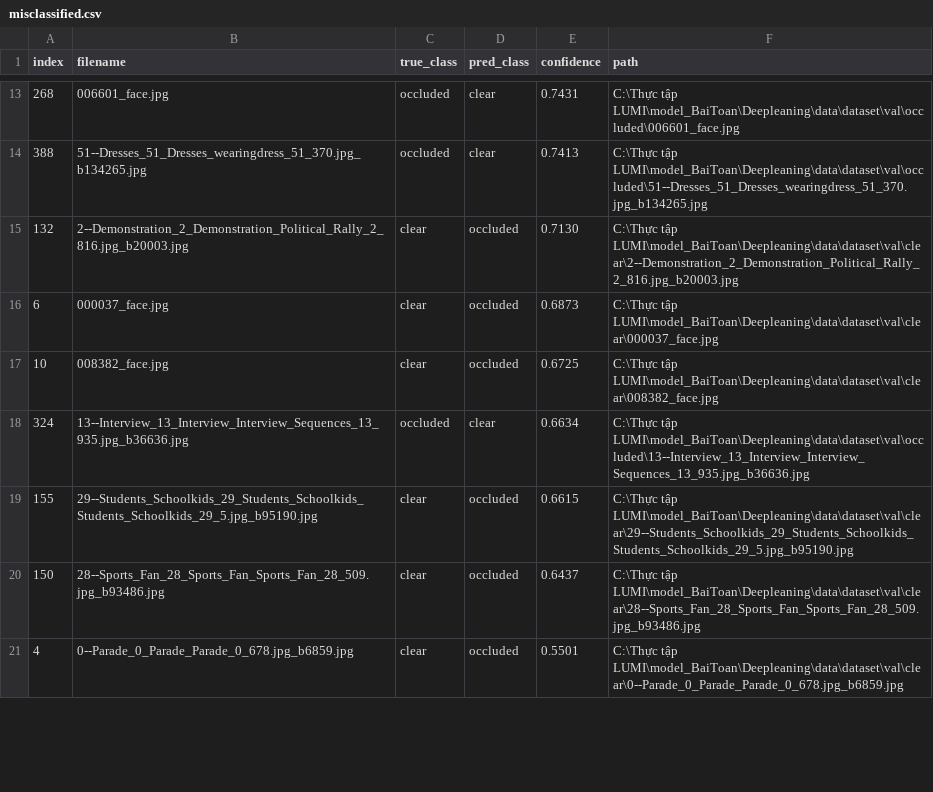
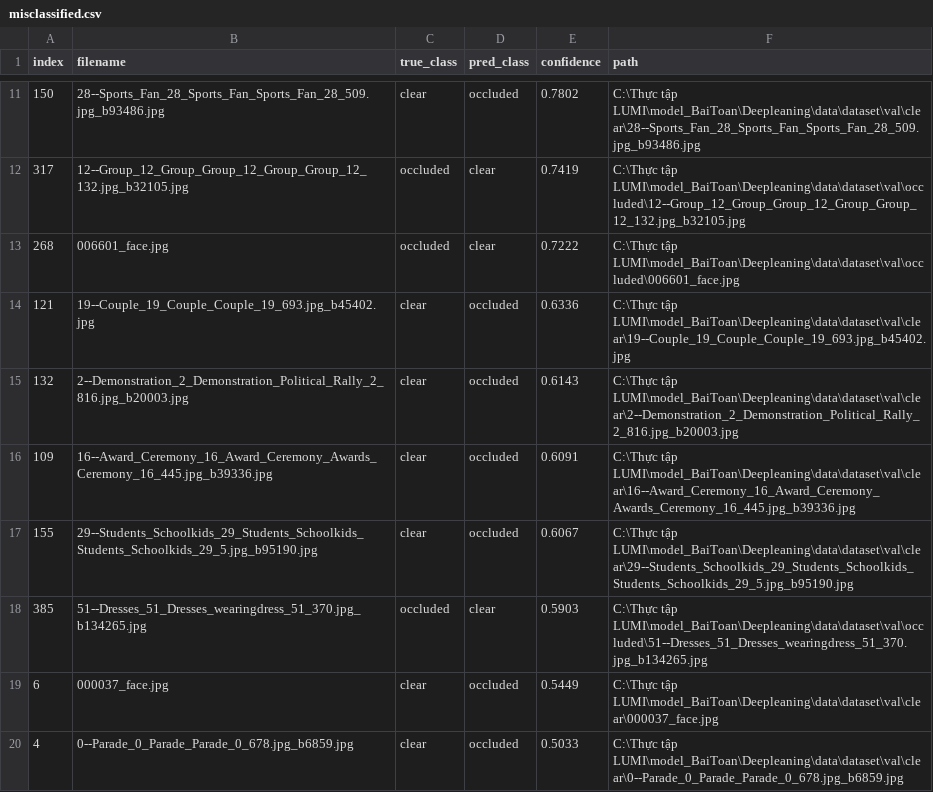
Before and after one commit to nhathung2006/face_occlusion_mobilenetv2.35, a CSV file: outputs/eval_val/misclassified.csv, drawn as a sheet; only a part is shown, gaps mark what is left out; the diff covers the shown part only.

```diff
--- a/outputs/eval_val/misclassified.csv
+++ b/outputs/eval_val/misclassified.csv
@@ -13,9 +11,10 @@ index,filename,true_class,pred_class,confidence,path
-268,006601_face.jpg,occluded,clear,0.7431,C:\Thực tập LUMI\model_BaiToan\Deepleaning\data\dataset\val\occluded\006601_face.jpg
-388,51--Dresses_51_Dresses_wearingdress_51_370.jpg_b134265.jpg,occluded,clear,0.7413,C:\Thực tập LUMI\model_BaiToan\Deepleaning\data\dataset\val\occluded\51--Dresses_51_Dresses_wearingdress_51_370.jpg_b134265.jpg
-132,2--Demonstration_2_Demonstration_Political_Rally_2_816.jpg_b20003.jpg,clear,occluded,0.7130,C:\Thực tập LUMI\model_BaiToan\Deepleaning\data\dataset\val\clear\2--Demonstration_2_Demonstration_Political_Rally_2_816.jpg_b20003.jpg
-6,000037_face.jpg,clear,occluded,0.6873,C:\Thực tập LUMI\model_BaiToan\Deepleaning\data\dataset\val\clear\000037_face.jpg
-10,008382_face.jpg,clear,occluded,0.6725,C:\Thực tập LUMI\model_BaiToan\Deepleaning\data\dataset\val\clear\008382_face.jpg
-324,13--Interview_13_Interview_Interview_Sequences_13_935.jpg_b36636.jpg,occluded,clear,0.6634,C:\Thực tập LUMI\model_BaiToan\Deepleaning\data\dataset\val\occluded\13--Interview_13_Interview_Interview_Sequences_13_935.jpg_b36636.jpg
-155,29--Students_Schoolkids_29_Students_Schoolkids_Students_Schoolkids_29_5.jpg_b95190.jpg,clear,occluded,0.6615,C:\Thực tập LUMI\model_BaiToan\Deepleaning\data\dataset\val\clear\29--Students_Schoolkids_29_Students_Schoolkids_Students_Schoolkids_29_5.jpg_b95190.jpg
-150,28--Sports_Fan_28_Sports_Fan_Sports_Fan_28_509.jpg_b93486.jpg,clear,occluded,0.6437,C:\Thực tập LUMI\model_BaiToan\Deepleaning\data\dataset\val\clear\28--Sports_Fan_28_Sports_Fan_Sports_Fan_28_509.jpg_b93486.jpg
-4,0--Parade_0_Parade_Parade_0_678.jpg_b6859.jpg,clear,occluded,0.5501,C:\Thực tập LUMI\model_BaiToan\Deepleaning\data\dataset\val\clear\0--Parade_0_Parade_Parade_0_678.jpg_b6859.jpg
+150,28--Sports_Fan_28_Sports_Fan_Sports_Fan_28_509.jpg_b93486.jpg,clear,occluded,0.7802,C:\Thực tập LUMI\model_BaiToan\Deepleaning\data\dataset\val\clear\28--Sports_Fan_28_Sports_Fan_Sports_Fan_28_509.jpg_b93486.jpg
+317,12--Group_12_Group_Group_12_Group_Group_12_132.jpg_b32105.jpg,occluded,clear,0.7419,C:\Thực tập LUMI\model_BaiToan\Deepleaning\data\dataset\val\occluded\12--Group_12_Group_Group_12_Group_Group_12_132.jpg_b32105.jpg
+268,006601_face.jpg,occluded,clear,0.7222,C:\Thực tập LUMI\model_BaiToan\Deepleaning\data\dataset\val\occluded\006601_face.jpg
+121,19--Couple_19_Couple_Couple_19_693.jpg_b45402.jpg,clear,occluded,0.6336,C:\Thực tập LUMI\model_BaiToan\Deepleaning\data\dataset\val\clear\19--Couple_19_Couple_Couple_19_693.jpg_b45402.jpg
+132,2--Demonstration_2_Demonstration_Political_Rally_2_816.jpg_b20003.jpg,clear,occluded,0.6143,C:\Thực tập LUMI\model_BaiToan\Deepleaning\data\dataset\val\clear\2--Demonstration_2_Demonstration_Political_Rally_2_816.jpg_b20003.jpg
+109,16--Award_Ceremony_16_Award_Ceremony_Awards_Ceremony_16_445.jpg_b39336.jpg,clear,occluded,0.6091,C:\Thực tập LUMI\model_BaiToan\Deepleaning\data\dataset\val\clear\16--Award_Ceremony_16_Award_Ceremony_Awards_Ceremony_16_445.jpg_b39336.jpg
+155,29--Students_Schoolkids_29_Students_Schoolkids_Students_Schoolkids_29_5.jpg_b95190.jpg,clear,occluded,0.6067,C:\Thực tập LUMI\model_BaiToan\Deepleaning\data\dataset\val\clear\29--Students_Schoolkids_29_Students_Schoolkids_Students_Schoolkids_29_5.jpg_b95190.jpg
+385,51--Dresses_51_Dresses_wearingdress_51_370.jpg_b134265.jpg,occluded,clear,0.5903,C:\Thực tập LUMI\model_BaiToan\Deepleaning\data\dataset\val\occluded\51--Dresses_51_Dresses_wearingdress_51_370.jpg_b134265.jpg
+6,000037_face.jpg,clear,occluded,0.5449,C:\Thực tập LUMI\model_BaiToan\Deepleaning\data\dataset\val\clear\000037_face.jpg
+4,0--Parade_0_Parade_Parade_0_678.jpg_b6859.jpg,clear,occluded,0.5033,C:\Thực tập LUMI\model_BaiToan\Deepleaning\data\dataset\val\clear\0--Parade_0_Parade_Parade_0_678.jpg_b6859.jpg
```
Also changed, not shown: 3 added rows, 8 removed rows and 9 edited cells elsewhere in this file, outputs/history.csv, outputs/relabel_history.csv, 8 other files.
